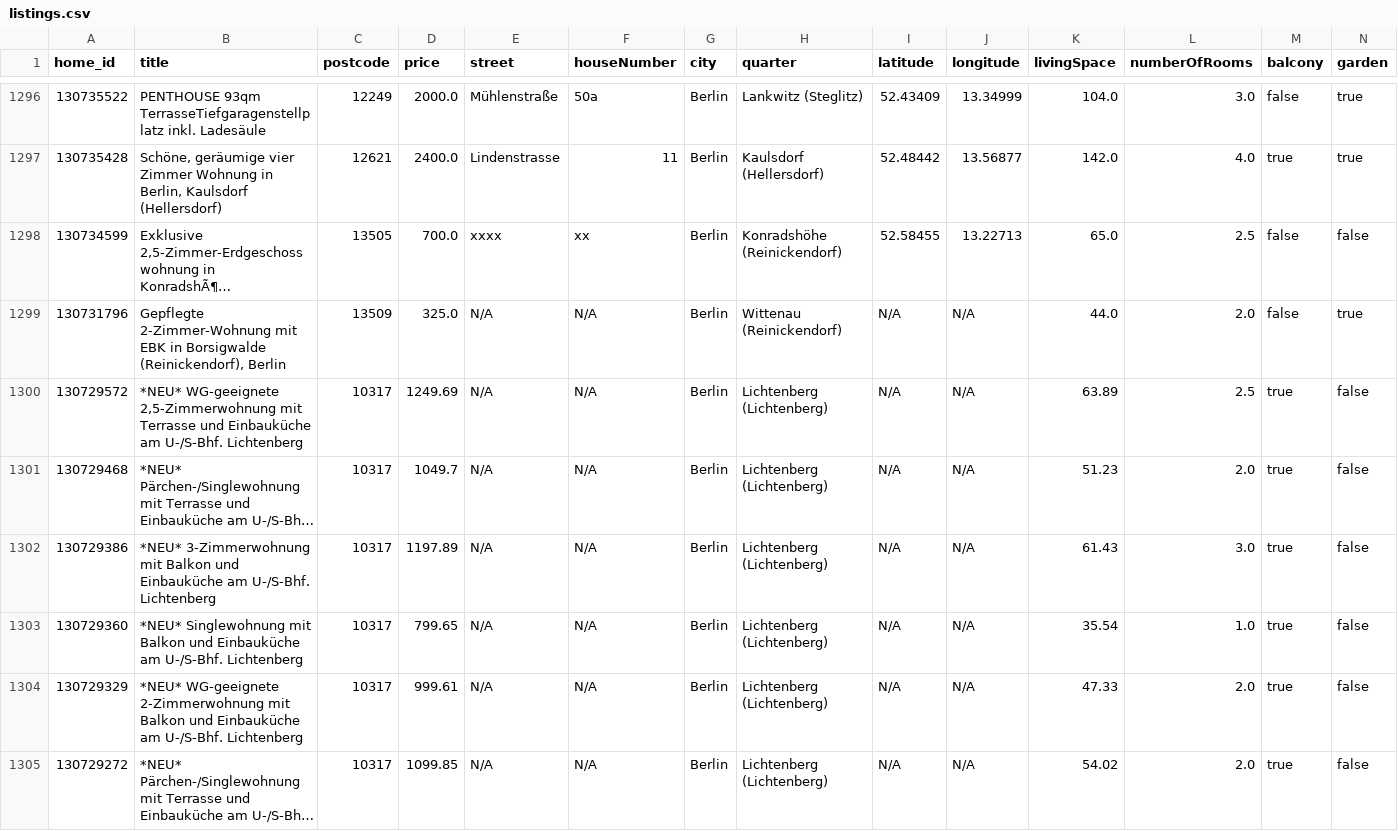
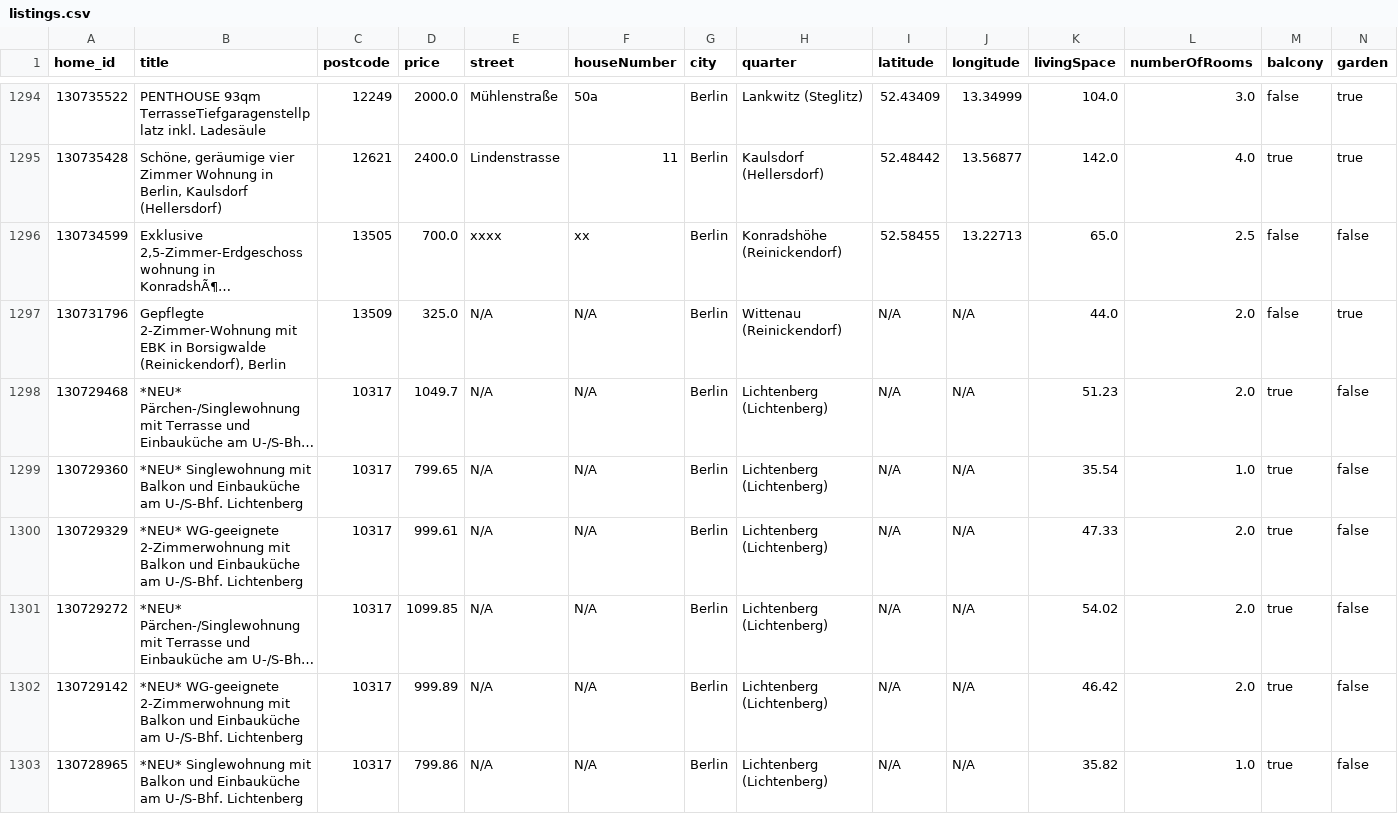
Before and after one commit to widadmogral/urutu-rent-home, a CSV file: listings.csv, drawn as a sheet; only a part is shown, gaps mark what is left out; the shorter side is filled out with more unchanged rows; long unchanged cells end in …; removed rows and columns are numbered as before the commit, all else as after; rows hold the shown columns only; the diff covers the shown part only; the diff names each change by its address in the sheet, - before the commit and + after, or states it on an @@ line.

```diff
--- a/listings.csv
+++ b/listings.csv
-row 1300: 130729572 | *NEU* WG-geeignete 2,5-Zimmerwohnung mit Terrasse und Einbauküche am U-/S-Bhf. Lichtenberg | 10317 | 1249.69 | N/A | N/A | Berlin | Lichtenberg (Lichtenberg) | N/A | N/A | 63.89 | 2.5 | true | false
-row 1302: 130729386 | *NEU* 3-Zimmerwohnung mit Balkon und Einbauküche am U-/S-Bhf. Lichtenberg | 10317 | 1197.89 | N/A | N/A | Berlin | Lichtenberg (Lichtenberg) | N/A | N/A | 61.43 | 3.0 | true | false
```
Also changed, not shown: 2 added rows, 7 removed rows and 1 edited cell elsewhere in this file.
